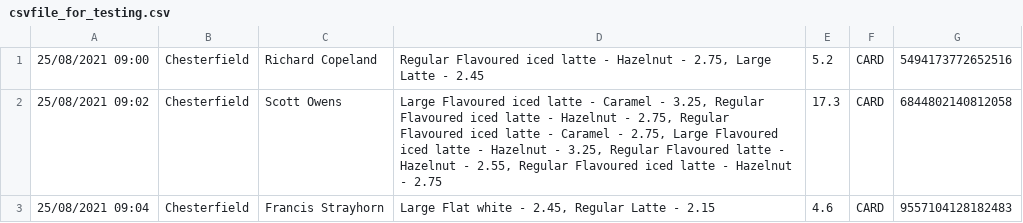
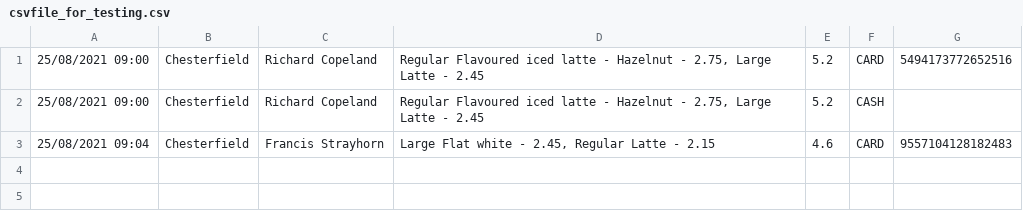
Before and after one commit to rosana-t/Generation-ETL-project, a CSV file: Database/csvfile_for_testing.csv, drawn as a sheet; removed rows and columns are numbered as before the commit, all else as after; the diff names each change by its address in the sheet, - before the commit and + after, or states it on an @@ line.

```diff
--- a/Database/csvfile_for_testing.csv
+++ b/Database/csvfile_for_testing.csv
-row 2: 25/08/2021 09:02 | Chesterfield | Scott Owens | Large Flavoured iced latte - Caramel - 3.25, Regular Flavoured iced latte - Hazelnut - 2.75, Regular Flavoured iced latte - Caramel - 2.75, Large Flavoured iced latte - Hazelnut - 3.25, Regular Flavoured latte - Hazelnut - 2.55, Regular Flavoured iced latte - Hazelnut - 2.75 | 17.3 | CARD | 6844802140812058
+row 2: 25/08/2021 09:00 | Chesterfield | Richard Copeland | Regular Flavoured iced latte - Hazelnut - 2.75, Large Latte - 2.45 | 5.2 | CASH
```
Also changed, not shown: 2 other files.
